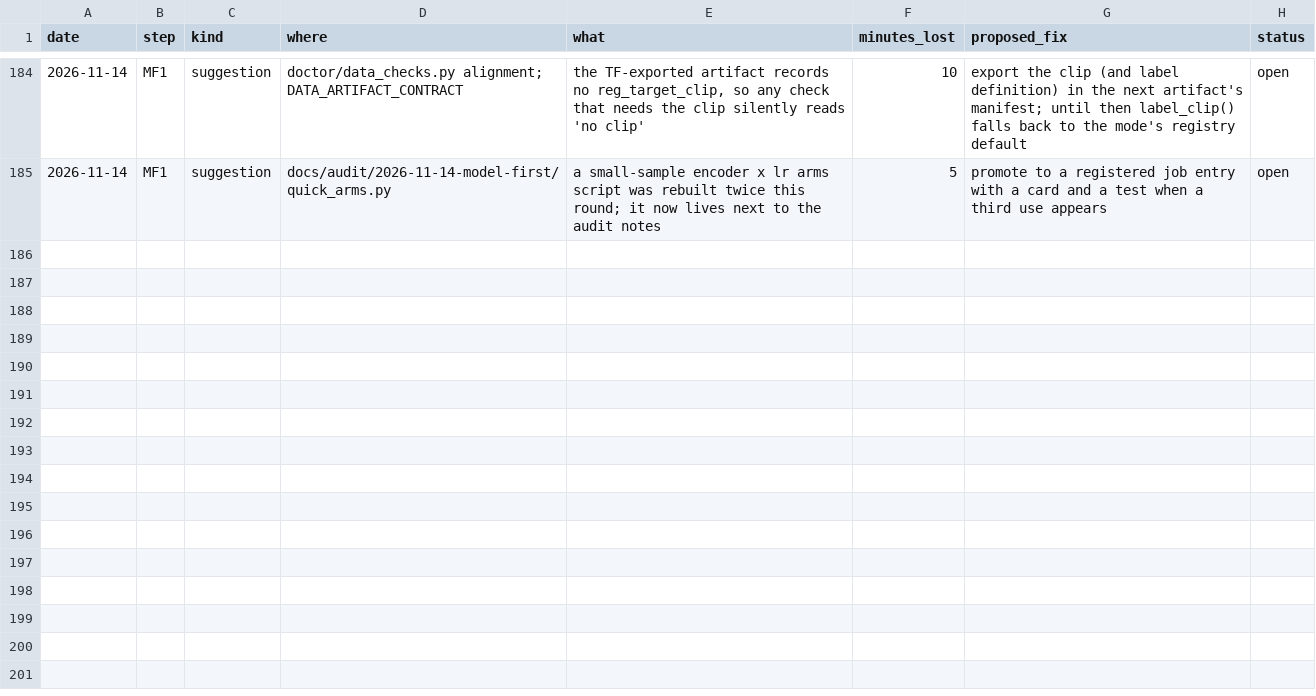
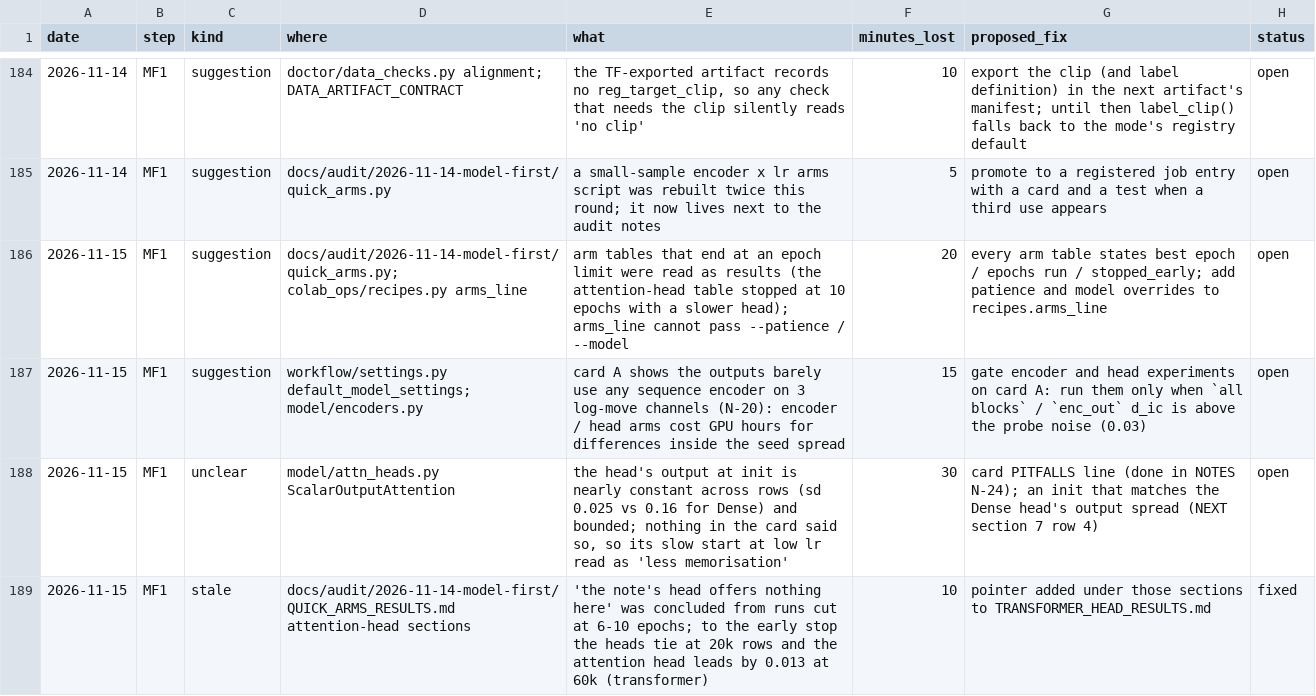
Before and after one commit to yuosef772424/nig-timenet-torch, a CSV file: docs/suggestions.csv, drawn as a sheet; only a part is shown, gaps mark what is left out; the diff names each change by its address in the sheet, - before the commit and + after, or states it on an @@ line.

```diff
--- a/docs/suggestions.csv
+++ b/docs/suggestions.csv
+row 186: 2026-11-15 | MF1 | suggestion | docs/audit/2026-11-14-model-first/quick_arms.py; colab_ops/recipes.py arms_line | arm tables that end at an epoch limit were read as results (the attention-head table stopped at 10 epochs with a slower head); arms_line cannot pass --patience / --model | 20 | every arm table states best epoch / epochs run / stopped_early; add patience and model overrides to recipes.arms_line | open
+row 187: 2026-11-15 | MF1 | suggestion | workflow/settings.py default_model_settings; model/encoders.py | card A shows the outputs barely use any sequence encoder on 3 log-move channels (N-20): encoder / head arms cost GPU hours for differences inside the seed spread | 15 | gate encoder and head experiments on card A: run them only when `all blocks` / `enc_out` d_ic is above the probe noise (0.03) | open
+row 188: 2026-11-15 | MF1 | unclear | model/attn_heads.py ScalarOutputAttention | the head's output at init is nearly constant across rows (sd 0.025 vs 0.16 for Dense) and bounded; nothing in the card said so, so its slow start at low lr read as 'less memorisation' | 30 | card PITFALLS line (done in NOTES N-24); an init that matches the Dense head's output spread (NEXT section 7 row 4) | open
+row 189: 2026-11-15 | MF1 | stale | docs/audit/2026-11-14-model-first/QUICK_ARMS_RESULTS.md attention-head sections | 'the note's head offers nothing here' was concluded from runs cut at 6-10 epochs; to the early stop the heads tie at 20k rows and the attention head leads by 0.013 at 60k (transformer) | 10 | pointer added under those sections to TRANSFORMER_HEAD_RESULTS.md | fixed
```
Also changed, not shown: docs/bottlenecks.csv, docs/friction_log.csv, 4 other files.
